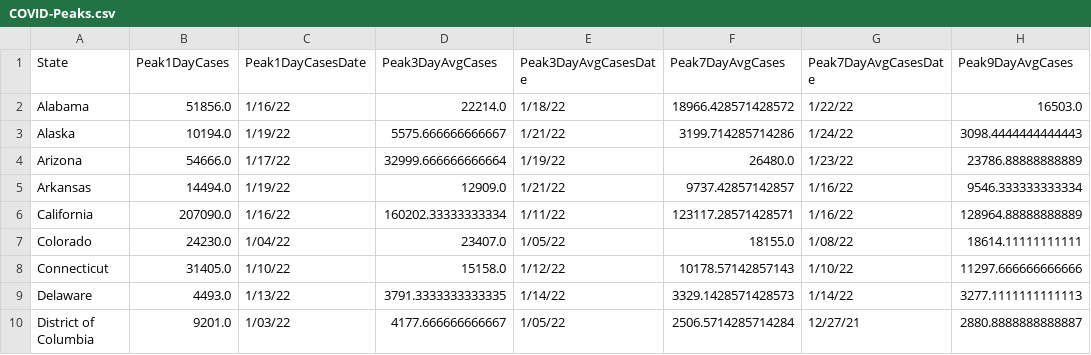
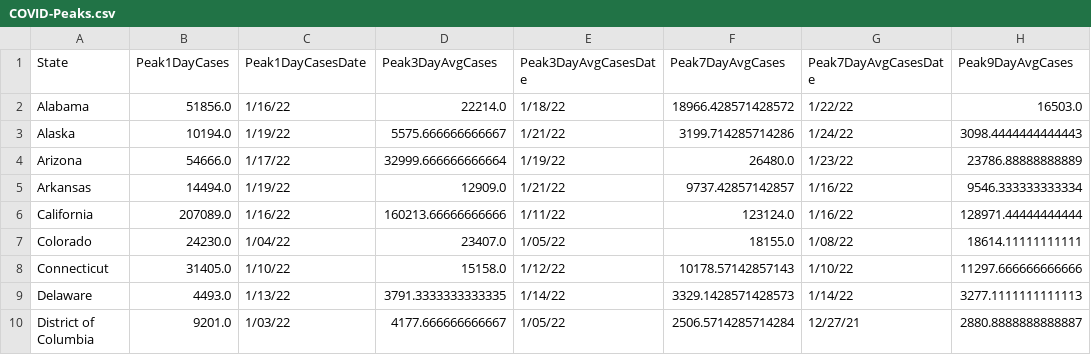
Before and after one commit to painmanagementcollaboratory/Rolling-Peak-COVID-Data-by-State, a CSV file: COVID-Peaks.csv, drawn as a sheet; only a part is shown; the diff names each change by its address in the sheet, - before the commit and + after, or states it on an @@ line.

```diff
--- a/COVID-Peaks.csv
+++ b/COVID-Peaks.csv
-B6 (Peak1DayCases): 207090.0
+B6 (Peak1DayCases): 207089.0
-D6 (Peak3DayAvgCases): 160202.33333333334
+D6 (Peak3DayAvgCases): 160213.66666666666
-F6 (Peak7DayAvgCases): 123117.28571428571
+F6 (Peak7DayAvgCases): 123124.0
-H6 (Peak9DayAvgCases): 128964.88888888889
+H6 (Peak9DayAvgCases): 128971.44444444444
```
Also changed, not shown: data/COVID-19-Cases-USA-By-State.csv, data/COVID-19-Deaths-USA-By-State.csv.
